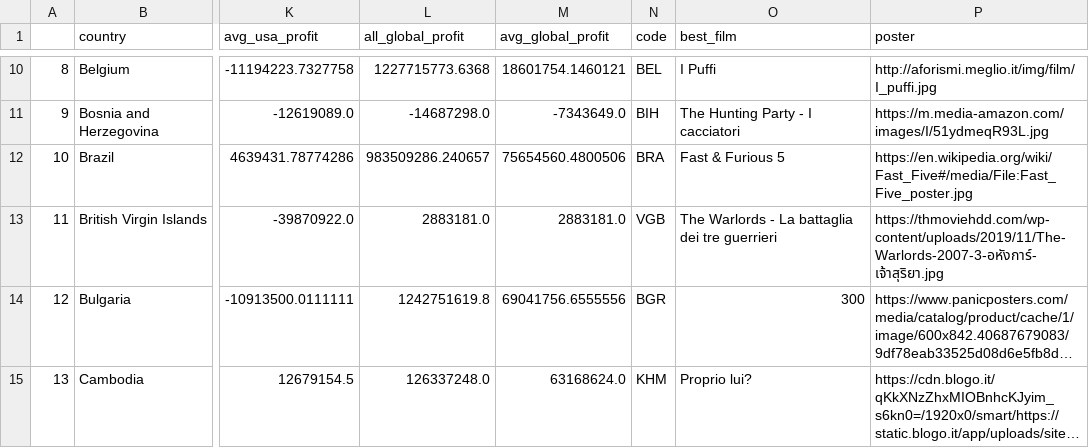
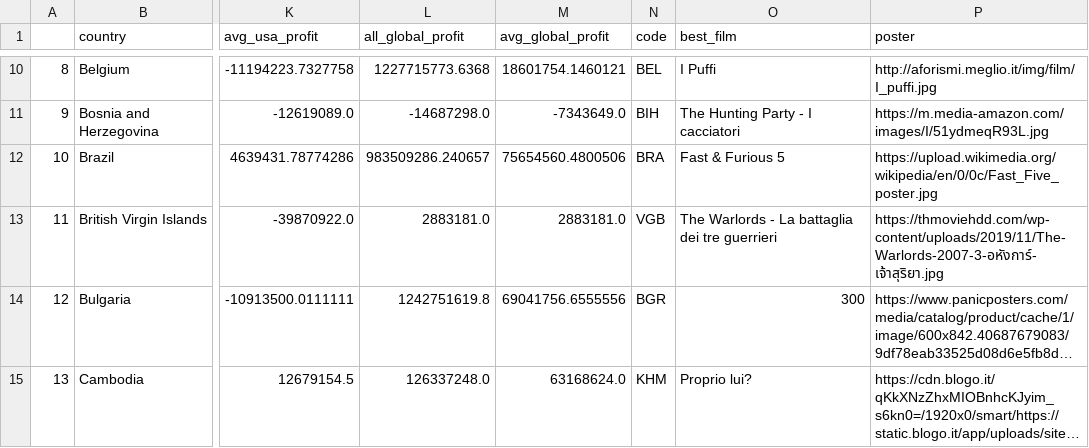
Before and after one commit to com-480-data-visualization/datavis-project-2022-bcd, a CSV file: data/df_country_code.csv, drawn as a sheet; only a part is shown, gaps mark what is left out; long unchanged cells end in …; the diff covers the shown part only; the diff names each change by its address in the sheet, - before the commit and + after, or states it on an @@ line.

Commit message:
Add files via upload

```diff
--- a/data/df_country_code.csv
+++ b/data/df_country_code.csv
-P12 (poster): https://en.wikipedia.org/wiki/Fast_Five#/media/File:Fast_Five_poster.jpg
+P12 (poster): https://upload.wikimedia.org/wikipedia/en/0/0c/Fast_Five_poster.jpg
```
Also changed, not shown: 5 edited cells elsewhere in this file.
